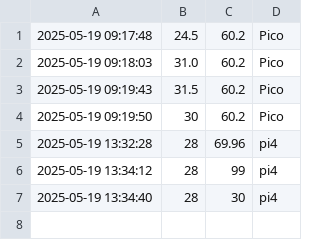
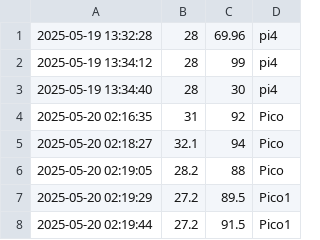
Before and after one commit to whateveriswhatever/temperature_humdity_sensor_monitor, a CSV file: data/recorded_sensor_data.csv, drawn as a sheet.

Commit message:
cập nhật

```diff
--- a/data/recorded_sensor_data.csv
+++ b/data/recorded_sensor_data.csv
@@ -1,5 +1 @@
-2025-05-19 09:17:48, 24.5, 60.2, Pico
-2025-05-19 09:18:03, 31.0, 60.2, Pico
-2025-05-19 09:19:43, 31.5, 60.2, Pico
-2025-05-19 09:19:50, 30, 60.2, Pico
 "2025-05-19 13:32:28",28,69.96,pi4
@@ -7 +3,6 @@
 "2025-05-19 13:34:40",28,30,pi4
+"2025-05-20 02:16:35",31,92,Pico
+"2025-05-20 02:18:27",32.1,94,Pico
+"2025-05-20 02:19:05",28.2,88,Pico
+"2025-05-20 02:19:29",27.2,89.5,Pico1
+"2025-05-20 02:19:44",27.2,91.5,Pico1
```
